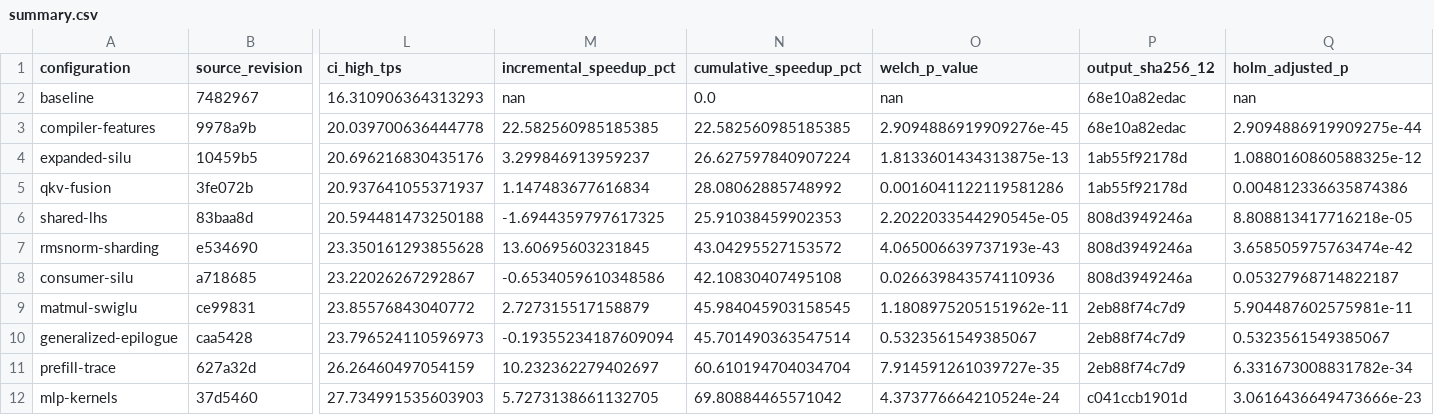
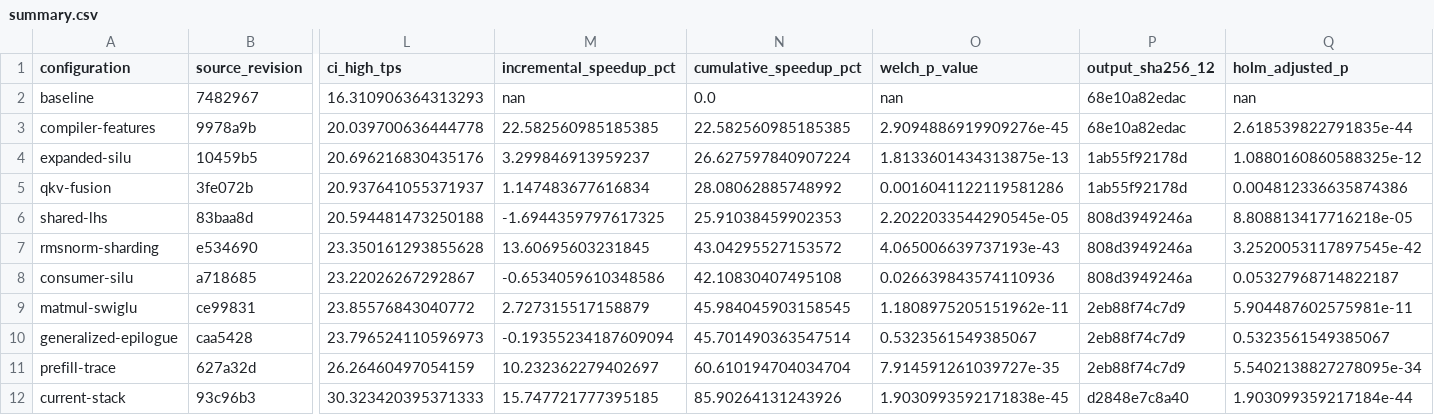
Before and after one commit to pcmoritz/libtt, a CSV file: docs/libtt-optimization-report/data/summary.csv, drawn as a sheet; only a part is shown, gaps mark what is left out; removed rows and columns are numbered as before the commit, all else as after; rows hold the shown columns only; the diff names each change by its address in the sheet, - before the commit and + after, or states it on an @@ line.

```diff
--- a/docs/libtt-optimization-report/data/summary.csv
+++ b/docs/libtt-optimization-report/data/summary.csv
-Q3 (holm_adjusted_p): 2.9094886919909275e-44
+Q3 (holm_adjusted_p): 2.618539822791835e-44
-Q7 (holm_adjusted_p): 3.658505975763474e-42
+Q7 (holm_adjusted_p): 3.2520053117897545e-42
-Q11 (holm_adjusted_p): 6.331673008831782e-34
+Q11 (holm_adjusted_p): 5.5402138827278095e-34
-row 12: mlp-kernels | 37d5460 | 27.734991535603903 | 5.7273138661132705 | 69.80884465571042 | 4.373776664210524e-24 | c041ccb1901d | 3.0616436649473666e-23
+row 12: current-stack | 93c96b3 | 30.323420395371333 | 15.747721777395185 | 85.90264131243926 | 1.9030993592171838e-45 | d2848e7c8a40 | 1.903099359217184e-44
```
Also changed, not shown: docs/libtt-optimization-report/data/samples.csv, docs/libtt-optimization-report/data/upstream-tt-inference-samples.csv, 12 other files.
